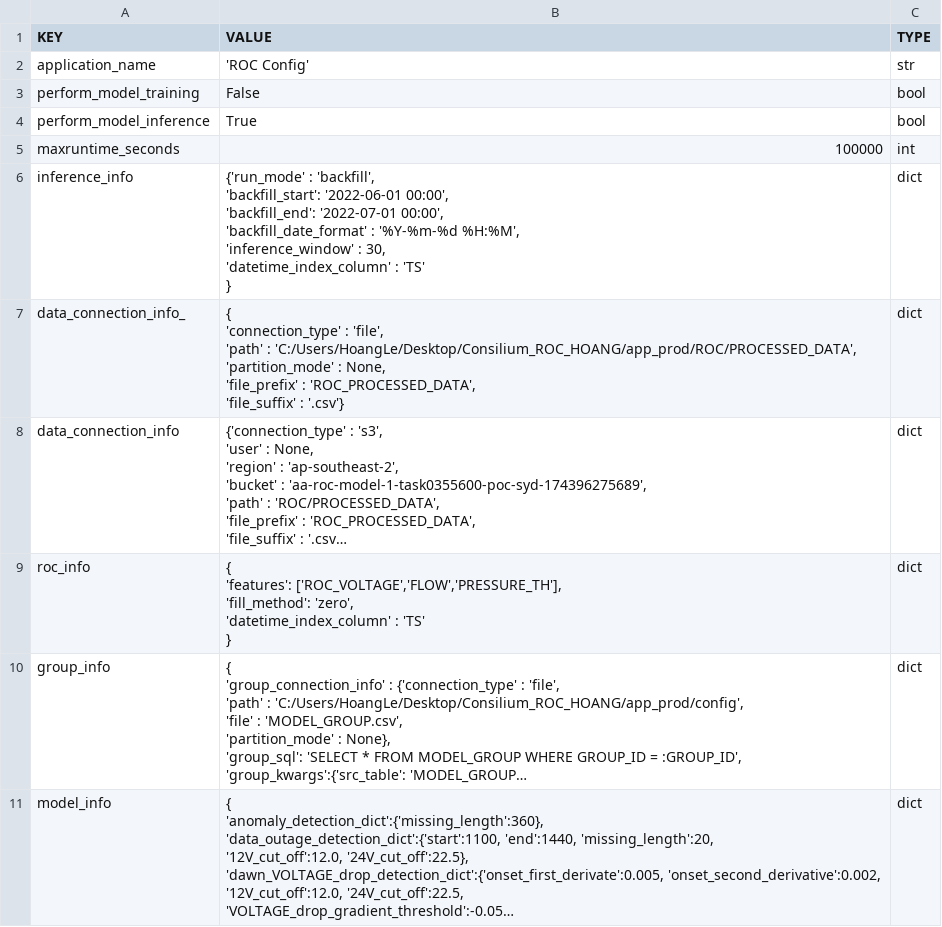
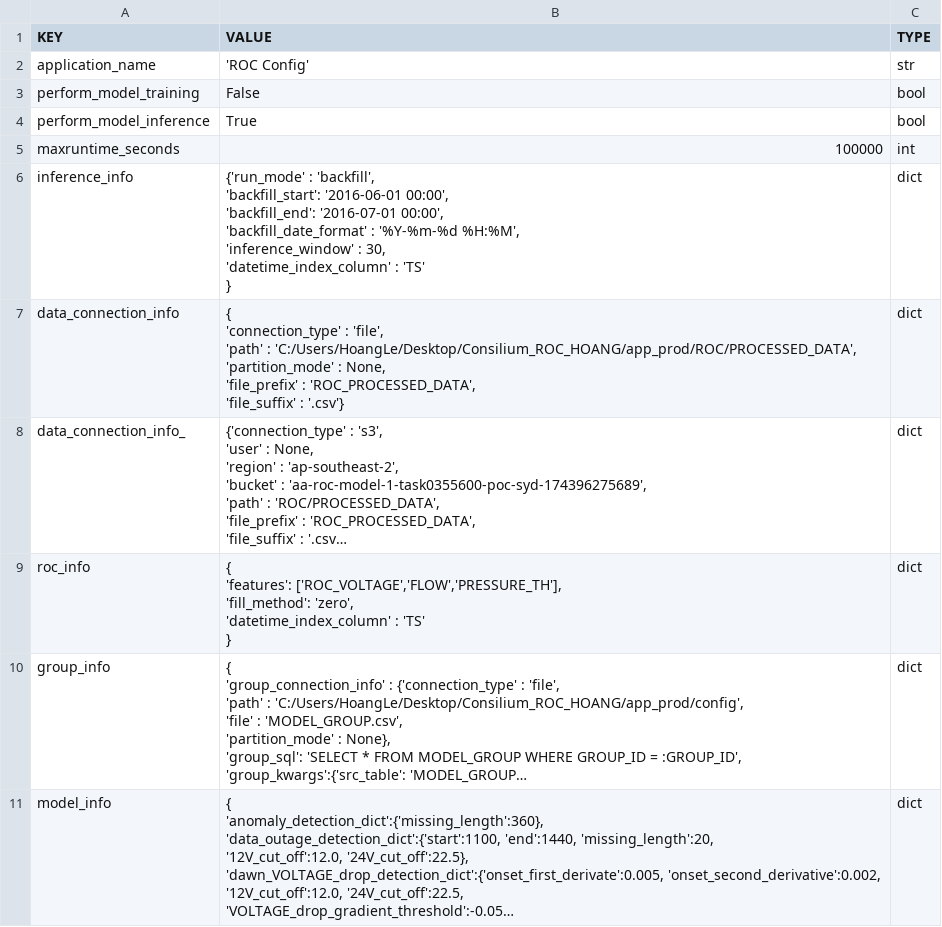
Before and after one commit to HarryLe95/Consilium_ROC_HOANG, a CSV file: app_prod/config/config.csv, drawn as a sheet; long unchanged cells end in …; ↵ is a line break in a cell; the diff names each change by its address in the sheet, - before the commit and + after, or states it on an @@ line.

```diff
--- a/app_prod/config/config.csv
+++ b/app_prod/config/config.csv
-B6 (VALUE): …'backfill', ↵ 'backfill_start': '2022-06-01 00:00', ↵ 'backfill_end': '2022-07-01 00:00', ↵ 'backfill_date_format'…
+B6 (VALUE): …'backfill', ↵ 'backfill_start': '2016-06-01 00:00', ↵ 'backfill_end': '2016-07-01 00:00', ↵ 'backfill_date_format'…
-A7 (KEY): data_connection_info_
+A7 (KEY): data_connection_info
-A8 (KEY): data_connection_info
+A8 (KEY): data_connection_info_
```
Also changed, not shown: 1 other file.
